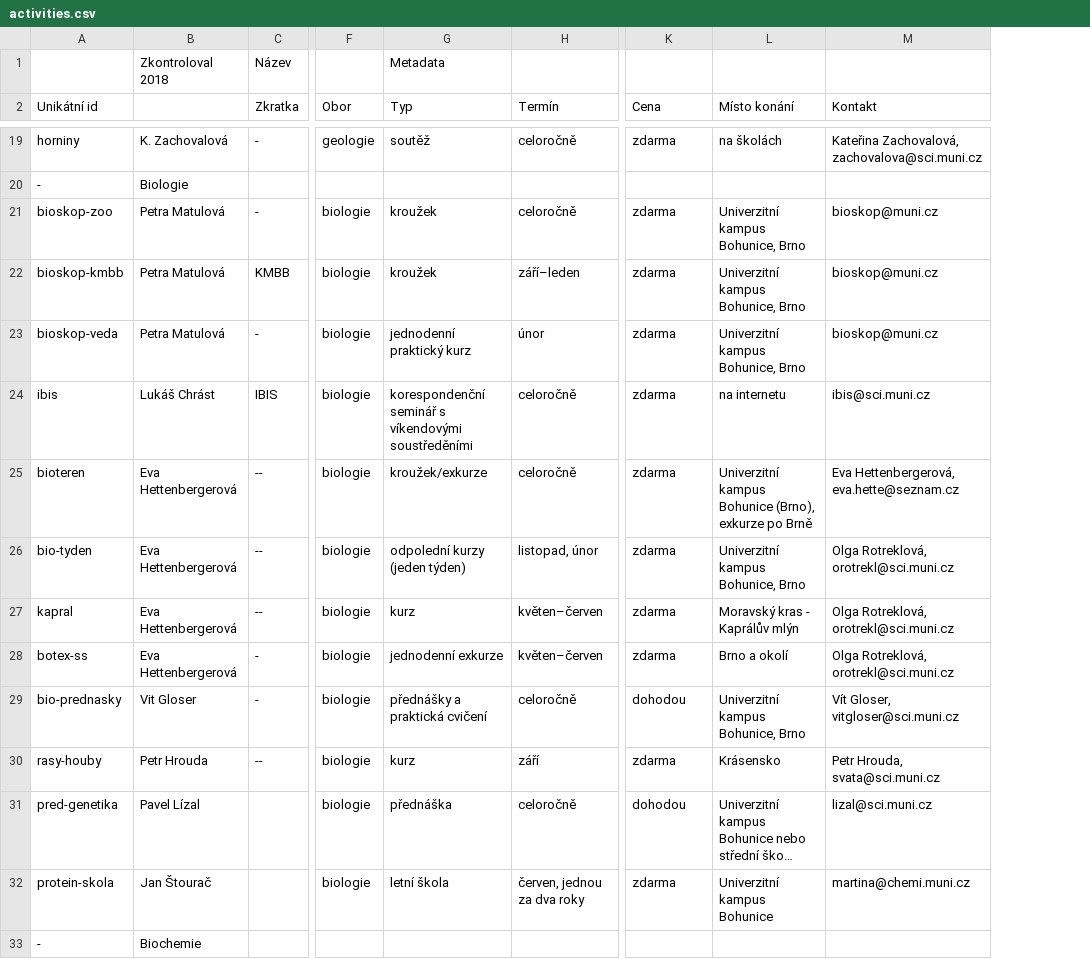
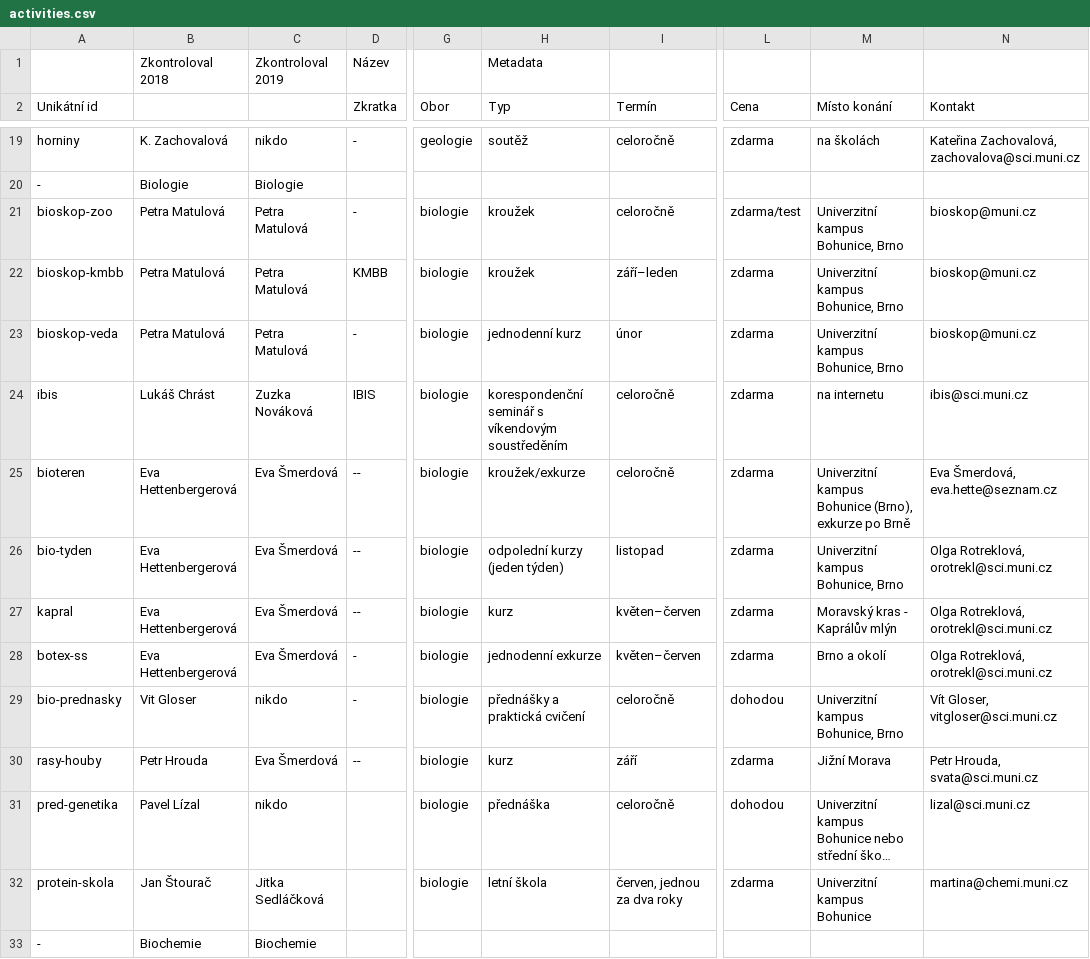
Before and after one commit to zverinec/prostredoskolaky-web, a CSV file: activities.csv, drawn as a sheet; only a part is shown, gaps mark what is left out; long unchanged cells end in …; addresses are those after the commit; the diff covers the shown part only; the diff names each change by its address in the sheet, - before the commit and + after, or states it on an @@ line.

```diff
--- a/activities.csv
+++ b/activities.csv
+column C, row 1: Zkontroloval 2019; rows 19-33: nikdo | Biologie | Petra Matulová | Petra Matulová | Petra Matulová | Zuzka Nováková | Eva Šmerdová | Eva Šmerdová | Eva Šmerdová | Eva Šmerdová | nikdo | Eva Šmerdová | nikdo | Jitka Sedláčková | Biochemie
-L21 (Cena): zdarma
+L21 (Cena): zdarma/test
-H23 (Typ): jednodenní praktický kurz
+H23 (Typ): jednodenní kurz
-H24 (Typ): …seminář s víkendovými soustředěními
+H24 (Typ): …seminář s víkendovým soustředěním
-N25 (Kontakt): Eva Hettenbergerová, eva.hette@seznam.cz
+N25 (Kontakt): Eva Šmerdová, eva.hette@seznam.cz
-I26 (Termín): listopad, únor
+I26 (Termín): listopad
-M30 (Místo konání): Krásensko
+M30 (Místo konání): Jižní Morava
```
Also changed, not shown: 3 added rows and 21 edited cells elsewhere in this file, soc_topics.csv, 2 other files.
